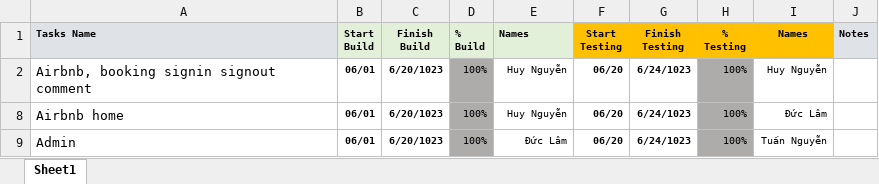
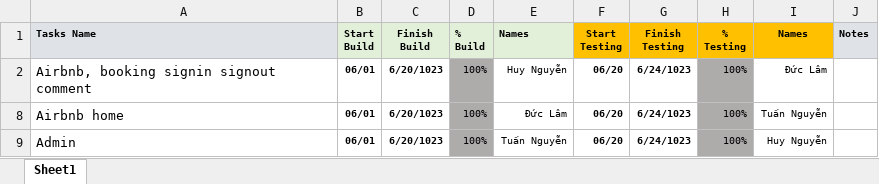
Before and after one commit to lokilamduc/Airbnb-final, an Excel workbook: template_task.xlsx, sheet Sheet1, drawn as a sheet; values as stored, in another font and other column widths than the file's, no borders; conditional formats not drawn; the diff names each change by its address in the sheet, - before the commit and + after, or states it on an @@ line.

Commit message:
Add files via upload

```diff
--- a/template_task.xlsx (sheet Sheet1)
+++ b/template_task.xlsx (sheet Sheet1)
-I2 (Names): Huy Nguyễn
+I2 (Names): Đức Lâm
-E8 (Names): Huy Nguyễn
+E8 (Names): Đức Lâm
-I8 (Names): Đức Lâm
+I8 (Names): Tuấn Nguyễn
-E9 (Names): Đức Lâm
+E9 (Names): Tuấn Nguyễn
-I9 (Names): Tuấn Nguyễn
+I9 (Names): Huy Nguyễn
```
